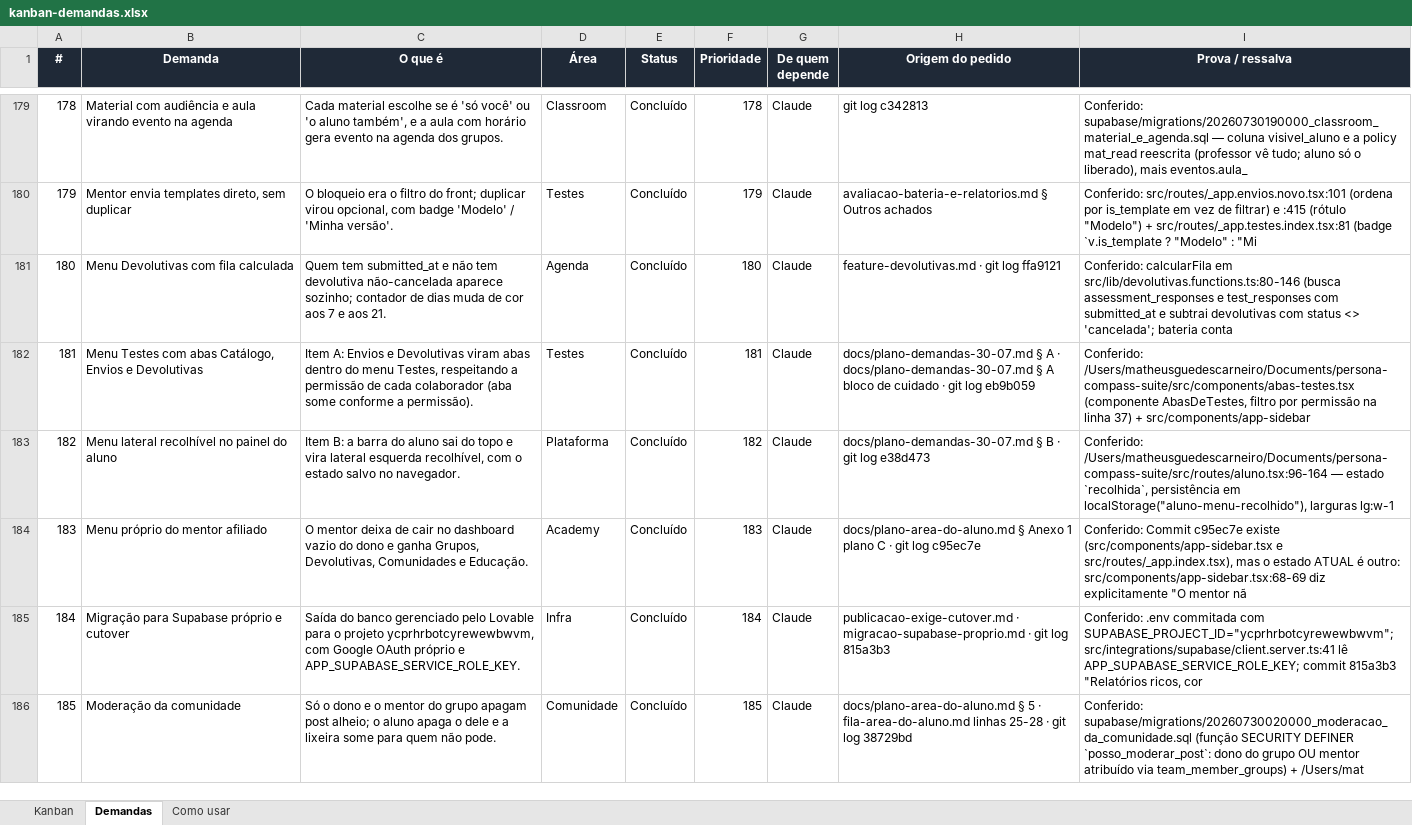
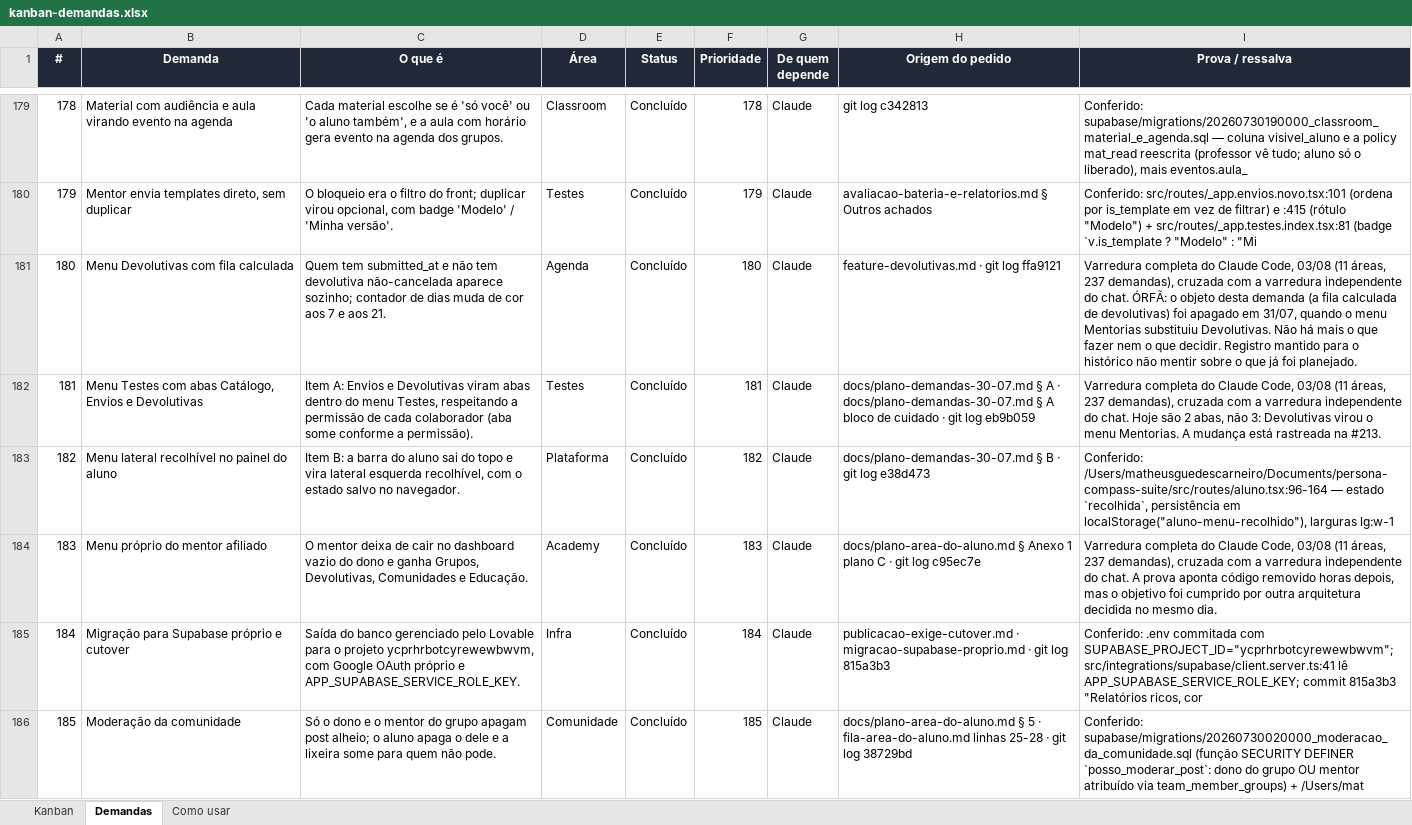
Before and after one commit to matheusguedes-ai/persona-compass-suite, an Excel workbook: kanban-demandas.xlsx, sheet Demandas, drawn as a sheet; only a part is shown, gaps mark what is left out; values as stored, in another font and other column widths than the file's, no borders; conditional formats not drawn; the diff covers the shown part only; the diff names each change by its address in the sheet, - before the commit and + after, or states it on an @@ line.

Commit message:
Varredura completa: 38 registros corrigidos e duas regras novas
Duas auditorias independentes — o Claude Code varreu as 11 áreas e 237 demandas;
o chat varreu 37 em paralelo, sem ver a do outro. Onde se sobrepõem, concordam.
A do Code é a boa: achou o dobro.

O QUE FOI CORRIGIDO

  16 estavam PRONTAS e marcadas como pendentes — seis decisões do Classroom já
     operacionalizadas, o ranking do grupo, a Academy em fileiras, o notificar
     ao criar evento, o Google em mão única.
  10 eram ÓRFÃS: o objeto delas foi apagado em 31/07, quando Mentorias
     substituiu Devolutivas. Não havia o que fazer nem o que decidir.
   8 tinham a prova desatualizada — o trabalho existe, o texto que o sustenta é
     que envelheceu.
   4 foram REABERTAS, e são as graves: #18, #118, #120 e #121 afirmam teste com
     aluno logado que nunca aconteceu. A memória do projeto, escrita no mesmo
     dia, admite por escrito que "o caso do aluno não pude exercitar". O código
     do conserto está correto — o que não se sustenta é a alegação de prova.

E SEIS ACHADOS NOVOS, registrados como #238 a #242 mais a reabertura do #63:
dois compromissos fantasma no Google Calendar do Matheus agora; o cadastro
público aberto para a internet (disable_signup=false, que ninguém tinha
olhado); a brecha de permissão que ficou fora da varredura do #226; o QI que
existe só no banco, sem migração; a receita do #114 que reabre funções fechadas
por segurança; e export_logs vazia apesar da prova dizer o contrário.

AS DUAS REGRAS QUE NASCEM DISSO

  Decisão que apaga uma feature inteira resolve as demandas dela na mesma hora.
  A maior parte dos 38 erros tinha uma causa só — uma decisão grande que o
  quadro não acompanhou.

  "Concluído" exige prova que aguente ser conferida. Prova que cita commit é
  conferível; prova que diz "testei" e não diz como, não é.

Contagem antes: 163 concluídas, 74 planejadas, 5 com ressalva.
Contagem depois: 177 concluídas, 56 planejadas, 9 com ressalva.

```diff
--- a/kanban-demandas.xlsx (sheet Demandas)
+++ b/kanban-demandas.xlsx (sheet Demandas)
-I181 (Prova / ressalva): Conferido: calcularFila em src/lib/devolutivas.functions.ts:80-146 (busca assessment_responses e test_responses com submitted_at e subtrai devolutivas com status <> 'cancelada'; bateria conta
+I181 (Prova / ressalva): Varredura completa do Claude Code, 03/08 (11 áreas, 237 demandas), cruzada com a varredura independente do chat. ÓRFÃ: o objeto desta demanda (a fila calculada de devolutivas) foi apagado em 31/07, quando o menu Mentorias substituiu Devolutivas. Não há mais o que fazer nem o que decidir. Registro mantido para o histórico não mentir sobre o que já foi planejado.
-I182 (Prova / ressalva): Conferido: /Users/matheusguedescarneiro/Documents/persona-compass-suite/src/components/abas-testes.tsx (componente AbasDeTestes, filtro por permissão na linha 37) + src/components/app-sidebar
+I182 (Prova / ressalva): Varredura completa do Claude Code, 03/08 (11 áreas, 237 demandas), cruzada com a varredura independente do chat. Hoje são 2 abas, não 3: Devolutivas virou o menu Mentorias. A mudança está rastreada na #213.
-I184 (Prova / ressalva): Conferido: Commit c95ec7e existe (src/components/app-sidebar.tsx e src/routes/_app.index.tsx), mas o estado ATUAL é outro: src/components/app-sidebar.tsx:68-69 diz explicitamente "O mentor nã
+I184 (Prova / ressalva): Varredura completa do Claude Code, 03/08 (11 áreas, 237 demandas), cruzada com a varredura independente do chat. A prova aponta código removido horas depois, mas o objetivo foi cumprido por outra arquitetura decidida no mesmo dia.
```
Also changed, not shown: 5 added rows and 61 edited cells elsewhere in this sheet, sheet Como usar, 4 other files.
